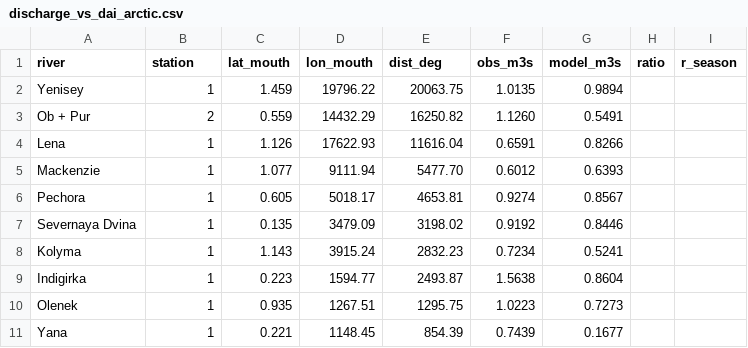
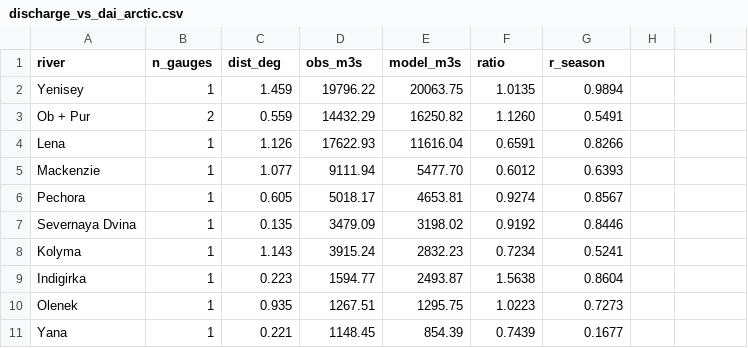
Before and after one commit to YoungdaeKoh/mof-lsm-project, a CSV file: lm4/data/discharge_vs_dai_arctic.csv, drawn as a sheet.

```diff
--- a/lm4/data/discharge_vs_dai_arctic.csv
+++ b/lm4/data/discharge_vs_dai_arctic.csv
@@ -1,2 +1,2 @@
-river,station,lat_mouth,lon_mouth,dist_deg,obs_m3s,model_m3s,ratio,r_season
+river,n_gauges,dist_deg,obs_m3s,model_m3s,ratio,r_season
 Yenisey,1,1.459,19796.22,20063.75,1.0135,0.9894
```
Also changed, not shown: lm4/data/discharge_vs_dai_eastasia.csv, 9 other files.
